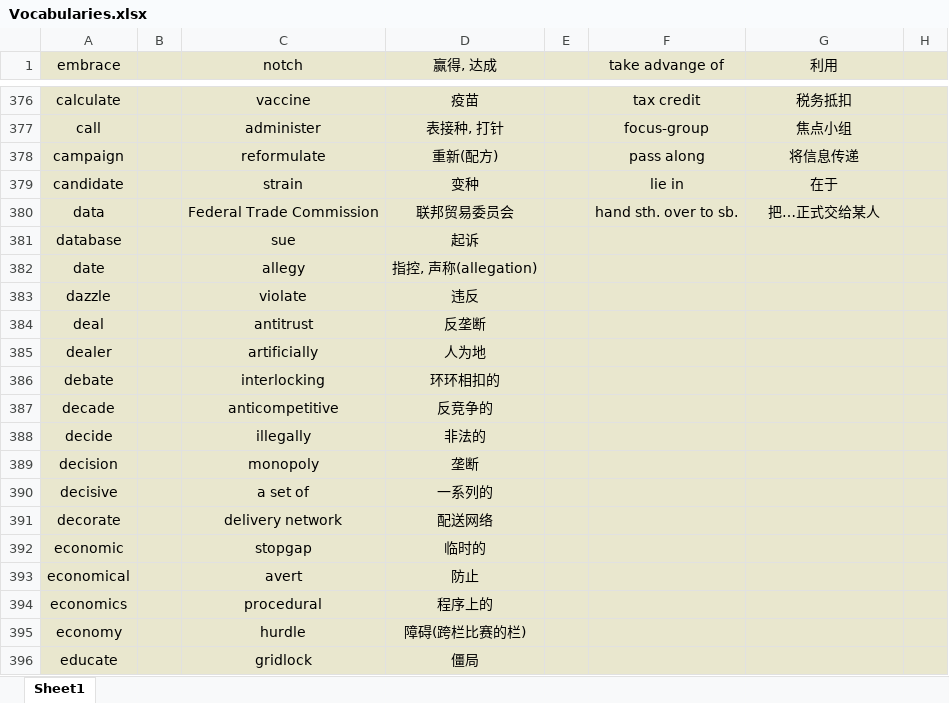
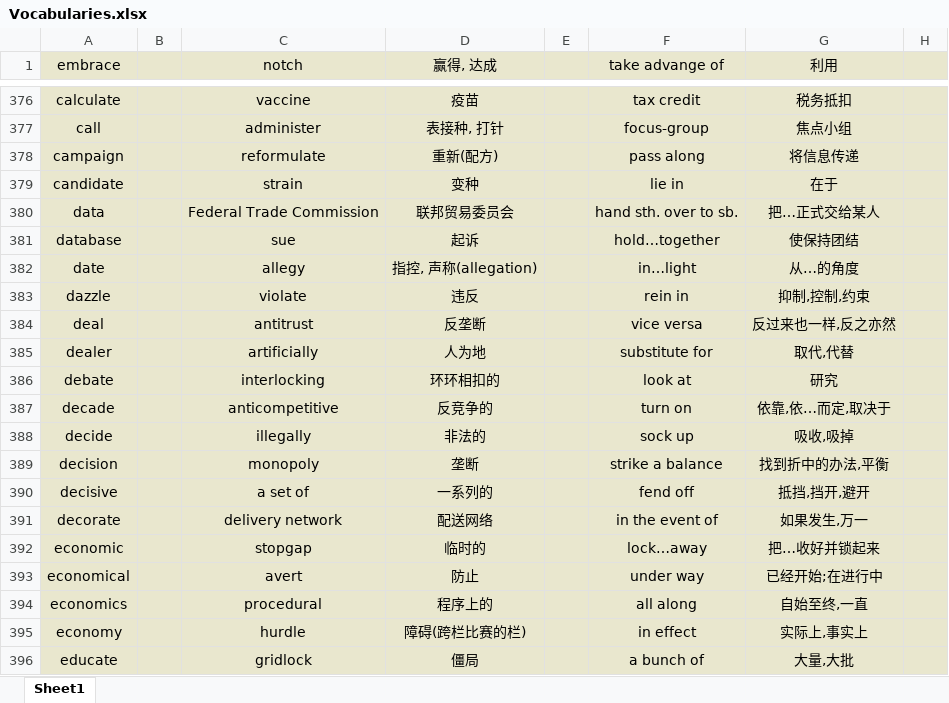
Before and after one commit to Favian096/LearningNotes, an Excel workbook: English/Vocabularies.xlsx, sheet Sheet1, drawn as a sheet; only a part is shown, gaps mark what is left out; values as stored, in another font and other column widths than the file's, no borders; the diff covers the shown part only; the diff names each change by its address in the sheet, - before the commit and + after, or states it on an @@ line.

Commit message:
feat: daily phrase

```diff
--- a/English/Vocabularies.xlsx (sheet Sheet1)
+++ b/English/Vocabularies.xlsx (sheet Sheet1)
-F381 (take advange of): (empty)
+F381 (take advange of): hold…together
-G381 (利用): (empty)
+G381 (利用): 使保持团结
-F382 (take advange of): (empty)
+F382 (take advange of): in…light
-G382 (利用): (empty)
+G382 (利用): 从…的角度
-F383 (take advange of): (empty)
+F383 (take advange of): rein in
-G383 (利用): (empty)
+G383 (利用): 抑制,控制,约束
-F384 (take advange of): (empty)
+F384 (take advange of): vice versa
-G384 (利用): (empty)
+G384 (利用): 反过来也一样,反之亦然
-F385 (take advange of): (empty)
+F385 (take advange of): substitute for
-G385 (利用): (empty)
+G385 (利用): 取代,代替
-F386 (take advange of): (empty)
+F386 (take advange of): look at
-G386 (利用): (empty)
+G386 (利用): 研究
-F387 (take advange of): (empty)
+F387 (take advange of): turn on
-G387 (利用): (empty)
+G387 (利用): 依靠,依…而定,取决于
-F388 (take advange of): (empty)
+F388 (take advange of): sock up
-G388 (利用): (empty)
+G388 (利用): 吸收,吸掉
-F389 (take advange of): (empty)
+F389 (take advange of): strike a balance
-G389 (利用): (empty)
+G389 (利用): 找到折中的办法,平衡
-F390 (take advange of): (empty)
+F390 (take advange of): fend off
-G390 (利用): (empty)
+G390 (利用): 抵挡,挡开,避开
-F391 (take advange of): (empty)
+F391 (take advange of): in the event of
-G391 (利用): (empty)
+G391 (利用): 如果发生,万一
-F392 (take advange of): (empty)
+F392 (take advange of): lock…away
-G392 (利用): (empty)
+G392 (利用): 把…收好并锁起来
-F393 (take advange of): (empty)
+F393 (take advange of): under way
-G393 (利用): (empty)
+G393 (利用): 已经开始;在进行中
-F394 (take advange of): (empty)
+F394 (take advange of): all along
-G394 (利用): (empty)
+G394 (利用): 自始至终,一直
-F395 (take advange of): (empty)
+F395 (take advange of): in effect
-G395 (利用): (empty)
+G395 (利用): 实际上,事实上
-F396 (take advange of): (empty)
+F396 (take advange of): a bunch of
-G396 (利用): (empty)
+G396 (利用): 大量,大批
```
Also changed, not shown: 33 edited cells elsewhere in this sheet.
